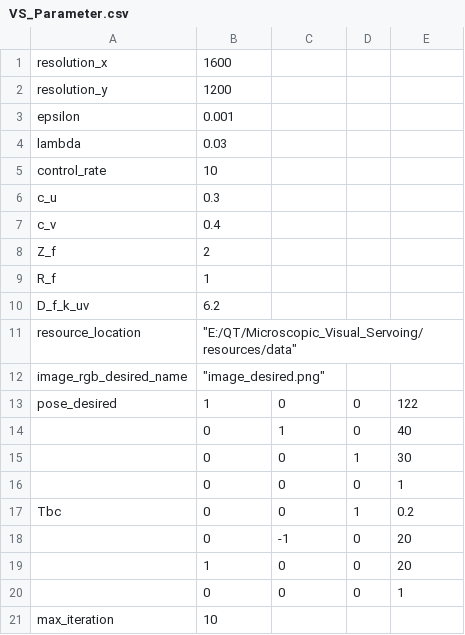
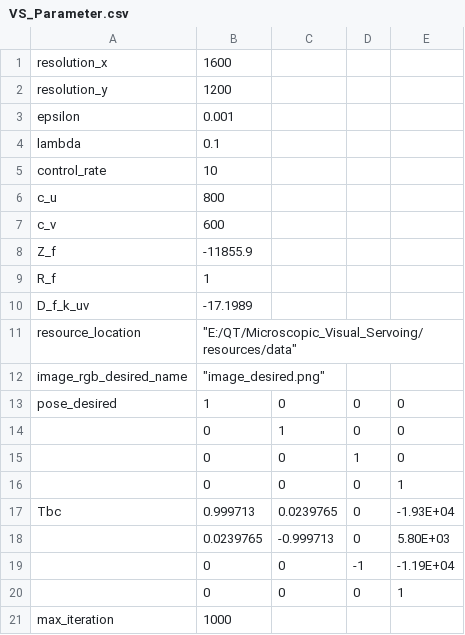
Before and after one commit to fengyu1993/Microscopic_Visual_Servoing, a CSV file: resources/data/VS_Parameter.csv, drawn as a sheet.

```diff
--- a/resources/data/VS_Parameter.csv
+++ b/resources/data/VS_Parameter.csv
@@ -3,19 +3,19 @@ resolution_y,1200,,,
 epsilon,0.001,,,
-lambda,0.03,,,
+lambda,0.1,,,
 control_rate,10,,,
-c_u,0.3,,,
-c_v,0.4,,,
-Z_f,2,,,
+c_u,800,,,
+c_v,600,,,
+Z_f,-11855.9,,,
 R_f,1,,,
-D_f_k_uv,6.2,,,
+D_f_k_uv,-17.1989,,,
 resource_location,"""E:/QT/Microscopic_Visual_Servoing/resources/data""",,,
 image_rgb_desired_name,"""image_desired.png""",,,
-pose_desired,1,0,0,122
-,0,1,0,40
-,0,0,1,30
+pose_desired,1,0,0,0
+,0,1,0,0
+,0,0,1,0
 ,0,0,0,1
-Tbc,0,0,1,0.2
-,0,-1,0,20
-,1,0,0,20
+Tbc,0.999713,0.0239765,0,-1.93E+04
+,0.0239765,-0.999713,0,5.80E+03
+,0,0,-1,-1.19E+04
 ,0,0,0,1
-max_iteration,10,,,
+max_iteration,1000,,,
```
Also changed, not shown: 12 other files.
